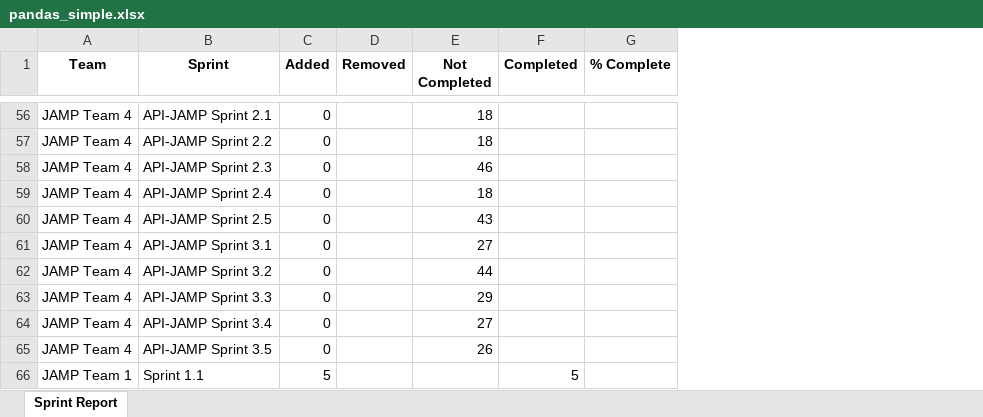
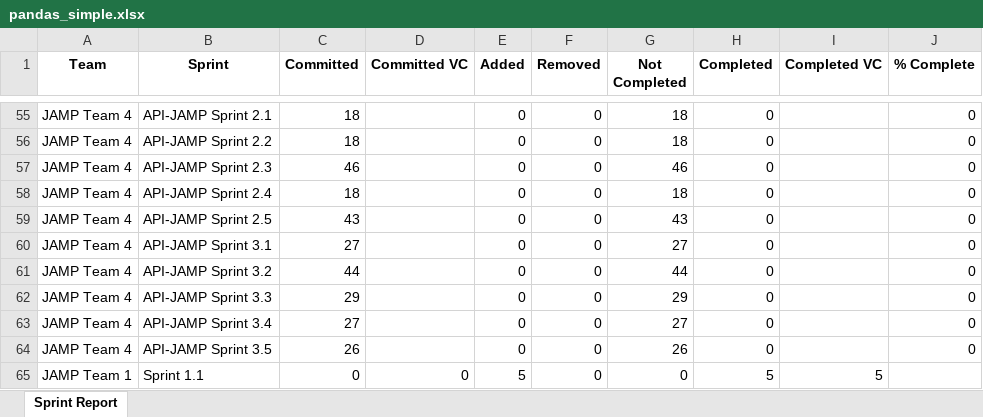
Before and after one commit to steveteske/jamp, an Excel workbook: pandas_simple.xlsx, sheet Sprint Report, drawn as a sheet; only a part is shown, gaps mark what is left out; values as stored, in another font and other column widths than the file's, no borders; addresses are those after the commit; the diff covers the shown part only; the diff names each change by its address in the sheet, - before the commit and + after, or states it on an @@ line.

Commit message:
JAMP - Validated committed and completed values against the Jira velocity report.

```diff
--- a/pandas_simple.xlsx (sheet Sprint Report)
+++ b/pandas_simple.xlsx (sheet Sprint Report)
+column C (Committed), rows 55-65: 18 | 18 | 46 | 18 | 43 | 27 | 44 | 29 | 27 | 26 | 0
+column D (Committed VC), row 65: 0
+column I (Completed VC), row 65: 5
-F55:F65 (Removed): (empty)
+F55:F65 (Removed): 0
-H55:H64 (Completed): (empty)
+H55:H64 (Completed): 0
-J55:J64 (% Complete): (empty)
+J55:J64 (% Complete): 0
-G65 (Not Completed): (empty)
+G65 (Not Completed): 0
```
Also changed, not shown: 1 added row, 2 removed rows and 156 edited cells elsewhere in this sheet, 3 other files.
